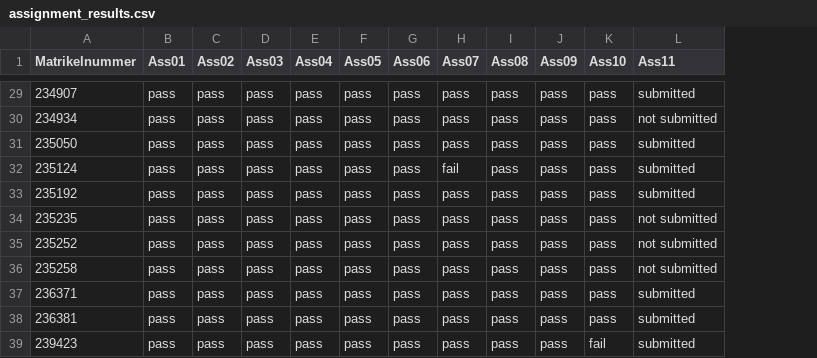
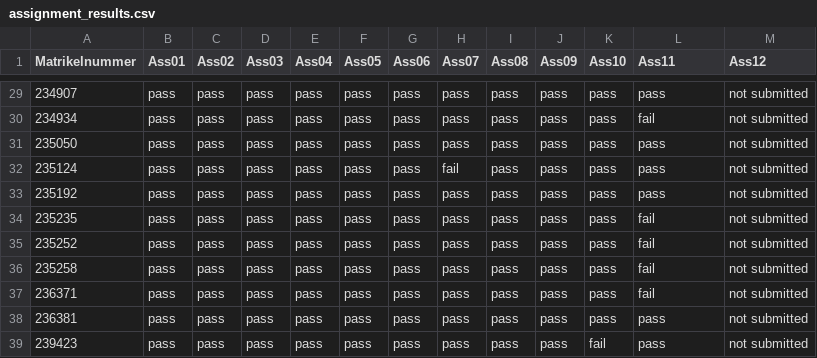
Before and after one commit to mannam95/Deep_Learning_Programming, a CSV file: Submissions_Tracker/assignment_results.csv, drawn as a sheet; only a part is shown, gaps mark what is left out; the diff covers the shown part only; the diff names each change by its address in the sheet, - before the commit and + after, or states it on an @@ line.

```diff
--- a/Submissions_Tracker/assignment_results.csv
+++ b/Submissions_Tracker/assignment_results.csv
+column M (Ass12), rows 29-39: all not submitted
-L29 (Ass11): submitted
+L29 (Ass11): pass
-L30 (Ass11): not submitted
+L30 (Ass11): fail
-L31:L33 (Ass11): submitted
+L31:L33 (Ass11): pass
-L34:L36 (Ass11): not submitted
+L34:L36 (Ass11): fail
-L37 (Ass11): submitted
+L37 (Ass11): fail
-L38:L39 (Ass11): submitted
+L38:L39 (Ass11): pass
```
Also changed, not shown: 28 edited cells elsewhere in this file, 1 other file.
